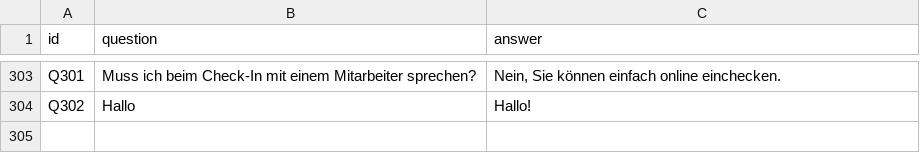
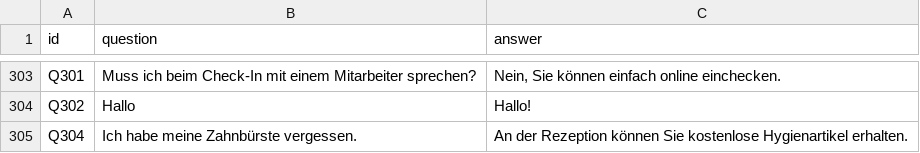
Before and after one commit to aistudy123-cloud/hotel-chatbot, a CSV file: answers.csv, drawn as a sheet; only a part is shown, gaps mark what is left out; the diff names each change by its address in the sheet, - before the commit and + after, or states it on an @@ line.

Commit message:
Update answers.csv

```diff
--- a/answers.csv
+++ b/answers.csv
+row 305: Q304 | Ich habe meine Zahnbürste vergessen. | An der Rezeption können Sie kostenlose Hygienartikel erhalten.
```
